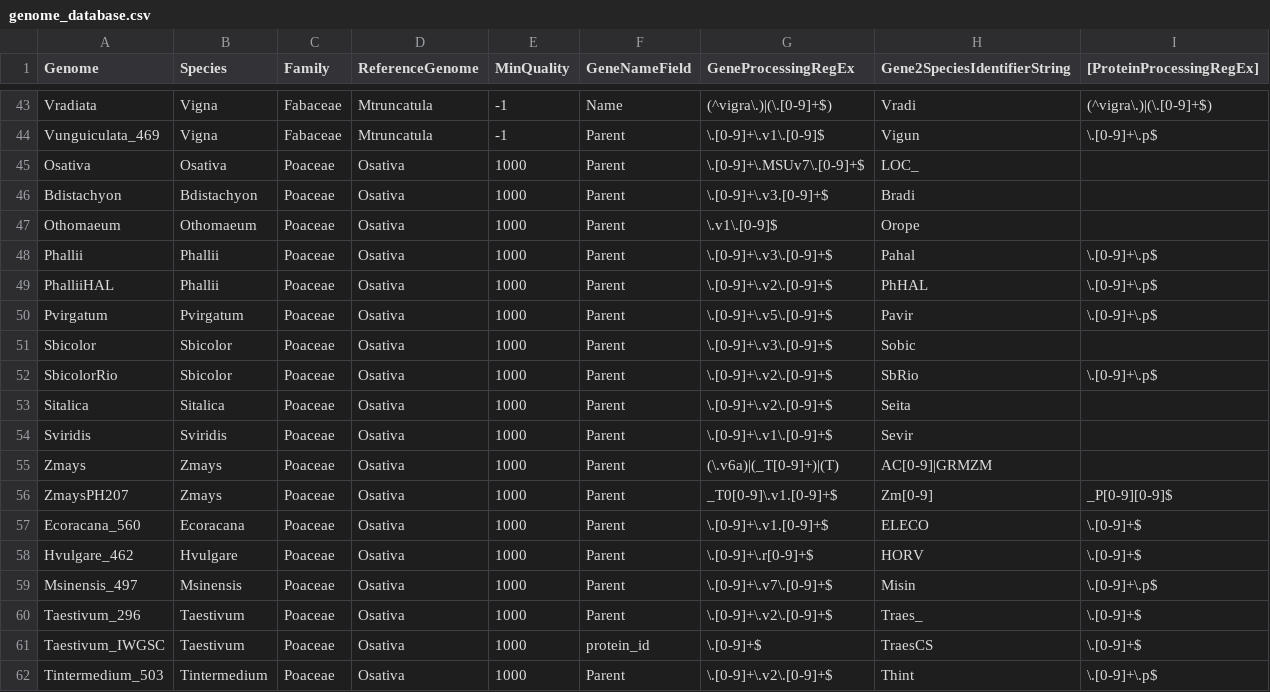
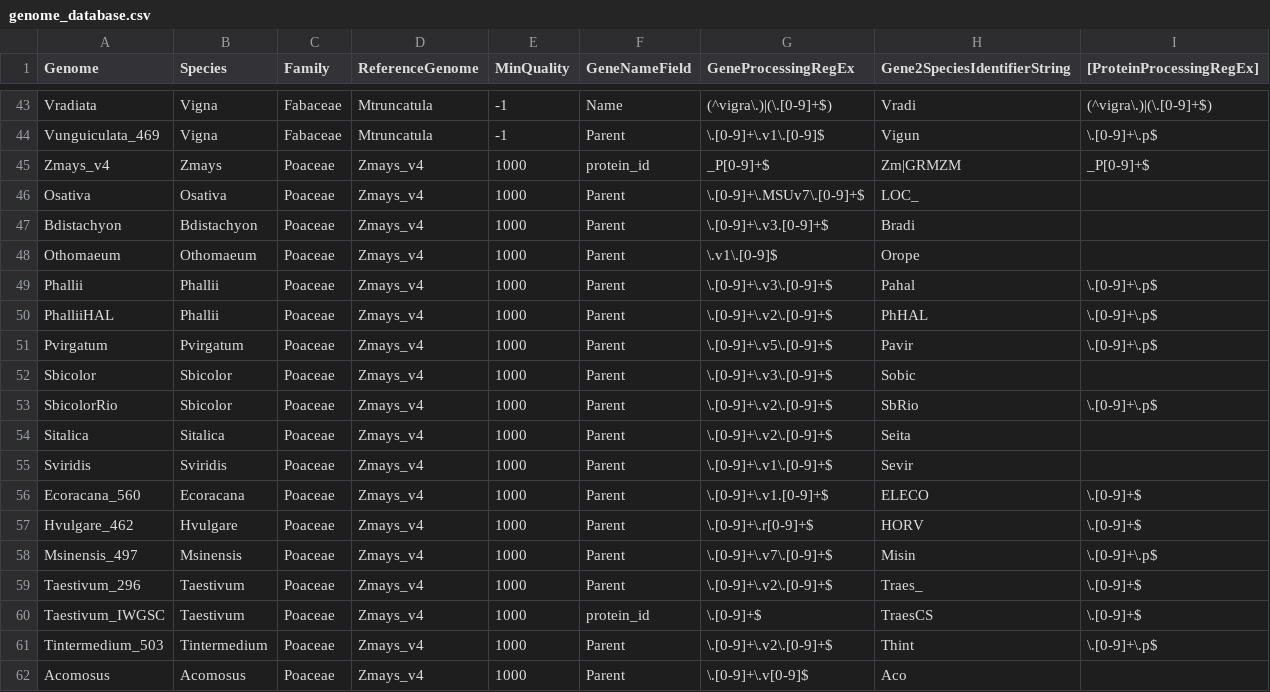
Before and after one commit to idanefroni/Conservatory, a CSV file: genome_database.csv, drawn as a sheet; only a part is shown, gaps mark what is left out.

```diff
--- a/genome_database.csv
+++ b/genome_database.csv
@@ -44,19 +44,19 @@ Vradiata,Vigna,Fabaceae,Mtruncatula,-1,Name,(^vigra\.)|(\.[0-9]+$),Vradi,(^vigra
 Vunguiculata_469,Vigna,Fabaceae,Mtruncatula,-1,Parent,\.[0-9]+\.v1\.[0-9]$,Vigun,\.[0-9]+\.p$
-Osativa,Osativa,Poaceae,Osativa,1000,Parent,\.[0-9]+\.MSUv7\.[0-9]+$,LOC_,
-Bdistachyon,Bdistachyon,Poaceae,Osativa,1000,Parent,\.[0-9]+\.v3.[0-9]+$,Bradi,
-Othomaeum,Othomaeum,Poaceae,Osativa,1000,Parent,\.v1\.[0-9]$,Orope,
-Phallii,Phallii,Poaceae,Osativa,1000,Parent,\.[0-9]+\.v3\.[0-9]+$,Pahal,\.[0-9]+\.p$
-PhalliiHAL,Phallii,Poaceae,Osativa,1000,Parent,\.[0-9]+\.v2\.[0-9]+$,PhHAL,\.[0-9]+\.p$
-Pvirgatum,Pvirgatum,Poaceae,Osativa,1000,Parent,\.[0-9]+\.v5\.[0-9]+$,Pavir,\.[0-9]+\.p$
-Sbicolor,Sbicolor,Poaceae,Osativa,1000,Parent,\.[0-9]+\.v3\.[0-9]+$,Sobic,
-SbicolorRio,Sbicolor,Poaceae,Osativa,1000,Parent,\.[0-9]+\.v2\.[0-9]+$,SbRio,\.[0-9]+\.p$
-Sitalica,Sitalica,Poaceae,Osativa,1000,Parent,\.[0-9]+\.v2\.[0-9]+$,Seita,
-Sviridis,Sviridis,Poaceae,Osativa,1000,Parent,\.[0-9]+\.v1\.[0-9]+$,Sevir,
-Zmays,Zmays,Poaceae,Osativa,1000,Parent,(\.v6a)|(_T[0-9]+)|(T),AC[0-9]|GRMZM,
-ZmaysPH207,Zmays,Poaceae,Osativa,1000,Parent,_T0[0-9]\.v1.[0-9]+$,Zm[0-9],_P[0-9][0-9]$
-Ecoracana_560,Ecoracana,Poaceae,Osativa,1000,Parent,\.[0-9]+\.v1.[0-9]+$,ELECO,\.[0-9]+$
-Hvulgare_462,Hvulgare,Poaceae,Osativa,1000,Parent,\.[0-9]+\.r[0-9]+$,HORV,\.[0-9]+$
-Msinensis_497,Msinensis,Poaceae,Osativa,1000,Parent,\.[0-9]+\.v7\.[0-9]+$,Misin,\.[0-9]+\.p$
-Taestivum_296,Taestivum,Poaceae,Osativa,1000,Parent,\.[0-9]+\.v2\.[0-9]+$,Traes_,\.[0-9]+$
-Taestivum_IWGSC,Taestivum,Poaceae,Osativa,1000,protein_id,\.[0-9]+$,TraesCS,\.[0-9]+$
-Tintermedium_503,Tintermedium,Poaceae,Osativa,1000,Parent,\.[0-9]+\.v2\.[0-9]+$,Thint,\.[0-9]+\.p$
+Zmays_v4,Zmays,Poaceae,Zmays_v4,1000,protein_id,_P[0-9]+$,Zm|GRMZM,_P[0-9]+$
+Osativa,Osativa,Poaceae,Zmays_v4,1000,Parent,\.[0-9]+\.MSUv7\.[0-9]+$,LOC_,
+Bdistachyon,Bdistachyon,Poaceae,Zmays_v4,1000,Parent,\.[0-9]+\.v3.[0-9]+$,Bradi,
+Othomaeum,Othomaeum,Poaceae,Zmays_v4,1000,Parent,\.v1\.[0-9]$,Orope,
+Phallii,Phallii,Poaceae,Zmays_v4,1000,Parent,\.[0-9]+\.v3\.[0-9]+$,Pahal,\.[0-9]+\.p$
+PhalliiHAL,Phallii,Poaceae,Zmays_v4,1000,Parent,\.[0-9]+\.v2\.[0-9]+$,PhHAL,\.[0-9]+\.p$
+Pvirgatum,Pvirgatum,Poaceae,Zmays_v4,1000,Parent,\.[0-9]+\.v5\.[0-9]+$,Pavir,\.[0-9]+\.p$
+Sbicolor,Sbicolor,Poaceae,Zmays_v4,1000,Parent,\.[0-9]+\.v3\.[0-9]+$,Sobic,
+SbicolorRio,Sbicolor,Poaceae,Zmays_v4,1000,Parent,\.[0-9]+\.v2\.[0-9]+$,SbRio,\.[0-9]+\.p$
+Sitalica,Sitalica,Poaceae,Zmays_v4,1000,Parent,\.[0-9]+\.v2\.[0-9]+$,Seita,
+Sviridis,Sviridis,Poaceae,Zmays_v4,1000,Parent,\.[0-9]+\.v1\.[0-9]+$,Sevir,
+Ecoracana_560,Ecoracana,Poaceae,Zmays_v4,1000,Parent,\.[0-9]+\.v1.[0-9]+$,ELECO,\.[0-9]+$
+Hvulgare_462,Hvulgare,Poaceae,Zmays_v4,1000,Parent,\.[0-9]+\.r[0-9]+$,HORV,\.[0-9]+$
+Msinensis_497,Msinensis,Poaceae,Zmays_v4,1000,Parent,\.[0-9]+\.v7\.[0-9]+$,Misin,\.[0-9]+\.p$
+Taestivum_296,Taestivum,Poaceae,Zmays_v4,1000,Parent,\.[0-9]+\.v2\.[0-9]+$,Traes_,\.[0-9]+$
+Taestivum_IWGSC,Taestivum,Poaceae,Zmays_v4,1000,protein_id,\.[0-9]+$,TraesCS,\.[0-9]+$
+Tintermedium_503,Tintermedium,Poaceae,Zmays_v4,1000,Parent,\.[0-9]+\.v2\.[0-9]+$,Thint,\.[0-9]+\.p$
+Acomosus,Acomosus,Poaceae,Zmays_v4,1000,Parent,\.[0-9]+\.v[0-9]$,Aco,
```
Also changed, not shown: 3 other files.
